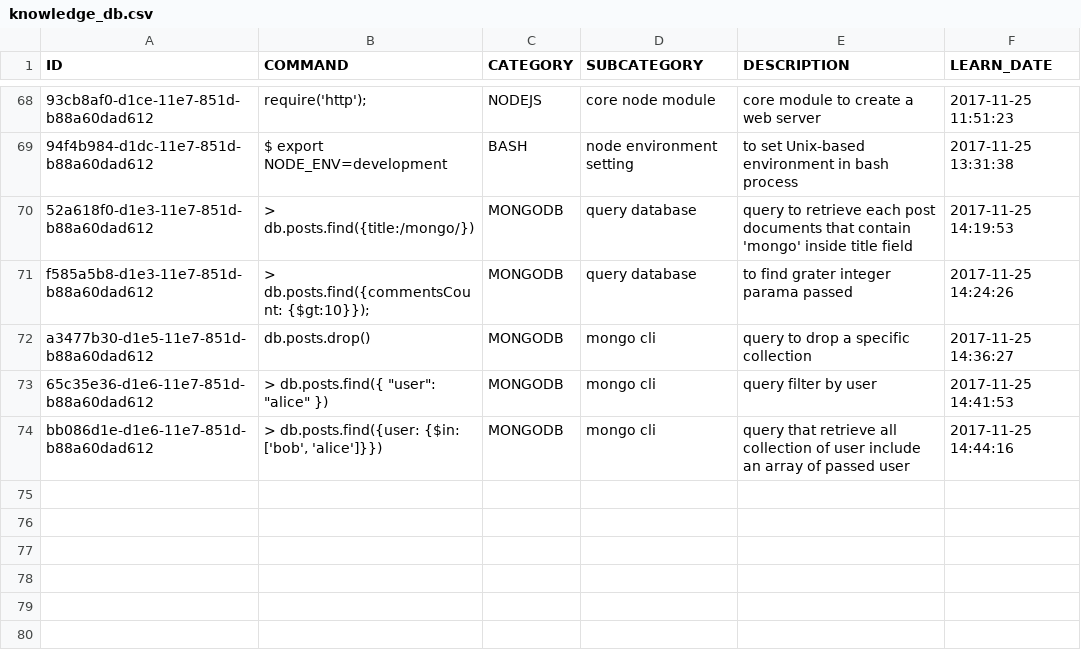
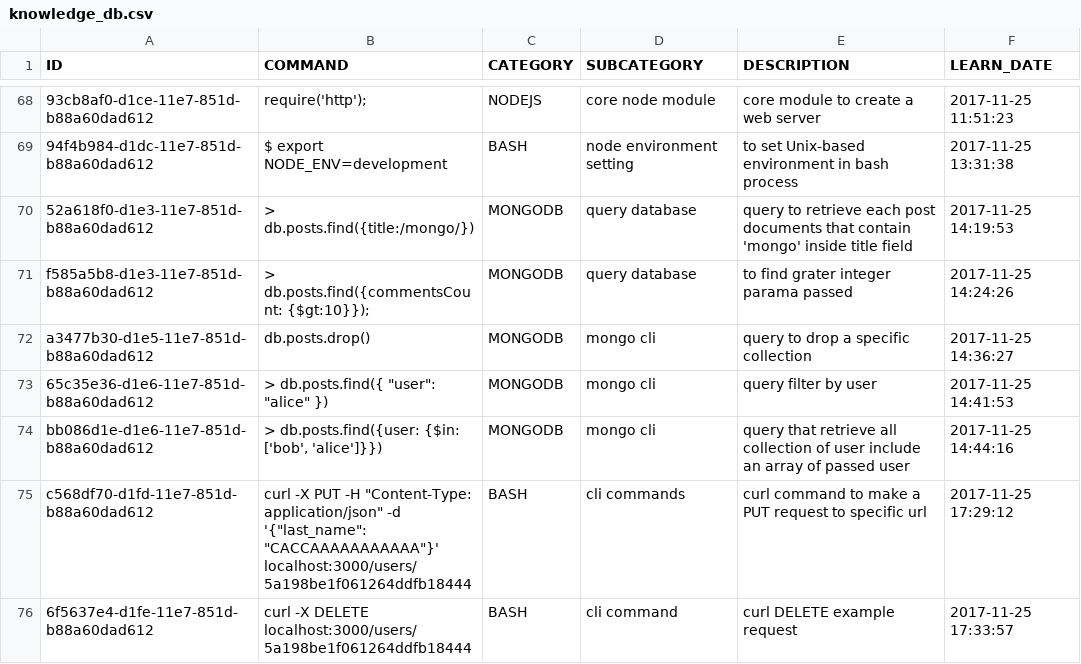
Before and after one commit to mauridb/ScriptingUtils, a CSV file: Python/knowledge_script/knowledge_db.csv, drawn as a sheet; only a part is shown, gaps mark what is left out.

Commit message:
udpate knowledge

```diff
--- a/Python/knowledge_script/knowledge_db.csv
+++ b/Python/knowledge_script/knowledge_db.csv
@@ -74 +74,3 @@ a3477b30-d1e5-11e7-851d-b88a60dad612,db.posts.drop(),MONGODB,mongo cli,query to
 bb086d1e-d1e6-11e7-851d-b88a60dad612,"> db.posts.find({user: {$in: ['bob', 'alice']}})",MONGODB,mongo cli,query that retrieve all collection of user include an array of passed user,2017-11-25 14:44:16
+c568df70-d1fd-11e7-851d-b88a60dad612,"curl -X PUT -H ""Content-Type: application/json"" -d '{""last_name"": ""CACCAAAAAAAAAAA""}' localhost:3000/users/5a198be1f061264ddfb18444",BASH,cli commands,curl command to make a PUT request to specific url,2017-11-25 17:29:12
+6f5637e4-d1fe-11e7-851d-b88a60dad612,curl -X DELETE localhost:3000/users/5a198be1f061264ddfb18444,BASH,cli command,curl DELETE example request,2017-11-25 17:33:57
```
